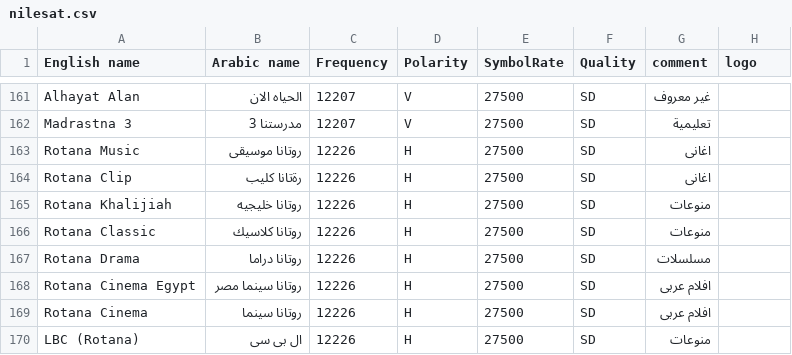
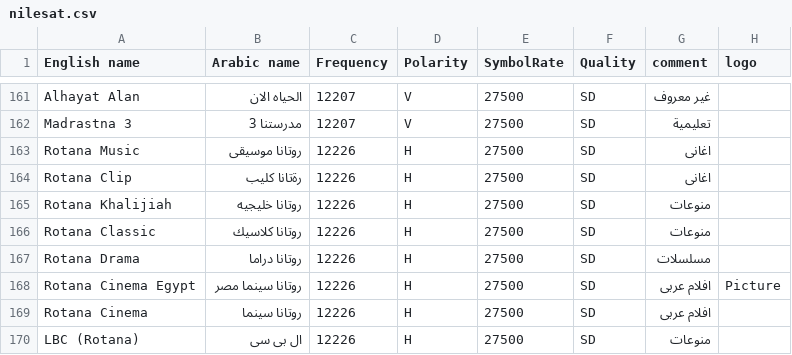
Before and after one commit to mrbahr/nilesat, a CSV file: nilesat.csv, drawn as a sheet; only a part is shown, gaps mark what is left out.

Commit message:
Add files via upload

```diff
--- a/nilesat.csv
+++ b/nilesat.csv
@@ -167,3 +167,3 @@ Rotana Classic,روتانا كلاسيك,12226,H,27500,SD,منوعات,
 Rotana Drama,روتانا دراما,12226,H,27500,SD,مسلسلات,
-Rotana Cinema Egypt,روتانا سينما مصر,12226,H,27500,SD,افلام عربى,
+Rotana Cinema Egypt,روتانا سينما مصر,12226,H,27500,SD,افلام عربى,Picture
 Rotana Cinema,روتانا سينما ,12226,H,27500,SD,افلام عربى,
```
